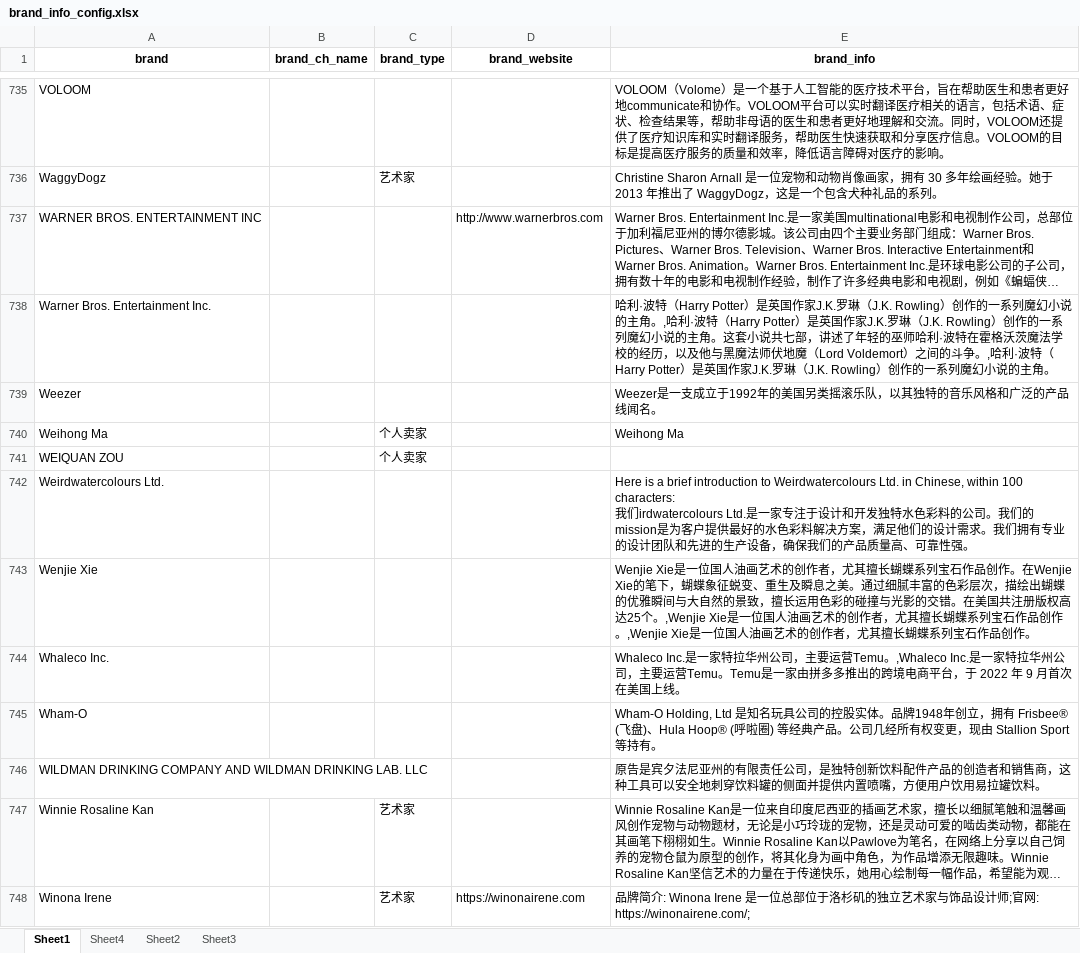
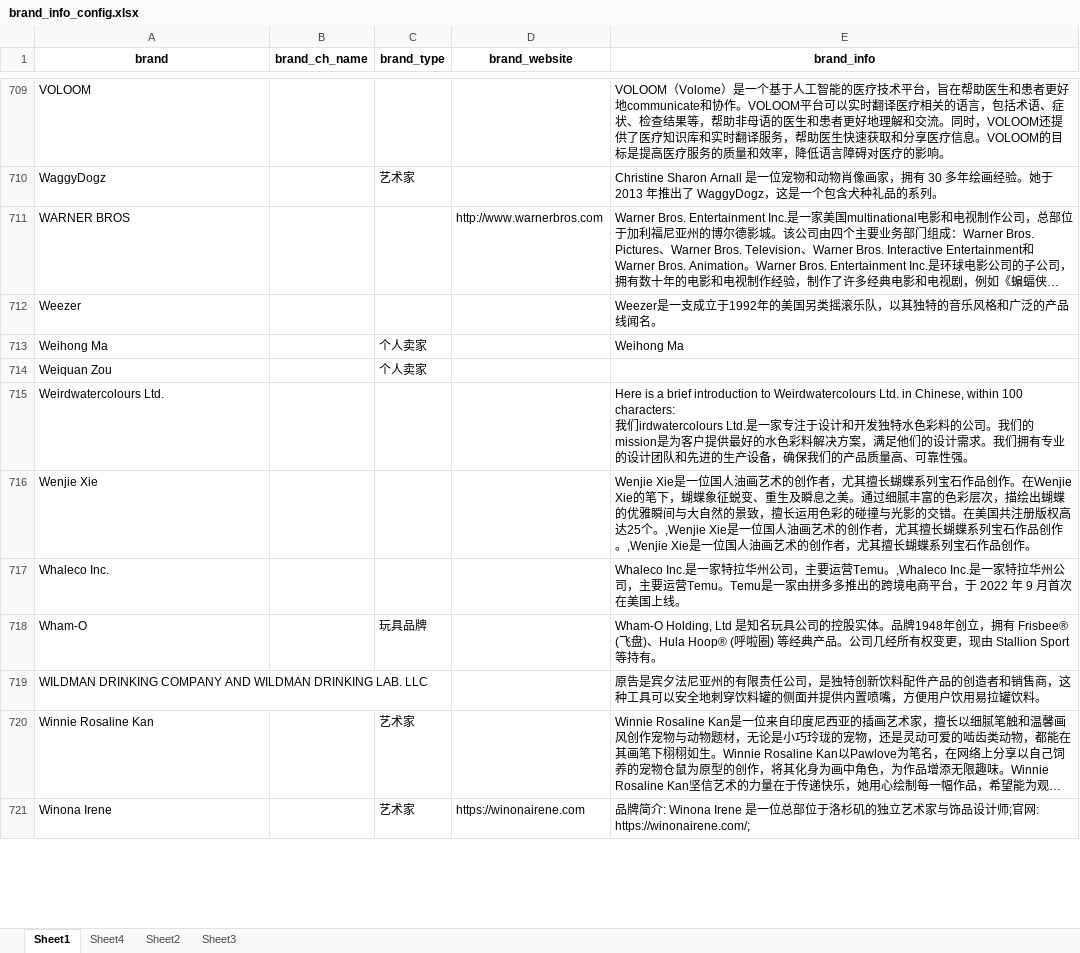
Before and after one commit to lautaroifantastic0101/SLBR-Visible-Watermark-Removal, an Excel workbook: config/brand_info_config.xlsx, sheet Sheet1, drawn as a sheet; only a part is shown, gaps mark what is left out; long unchanged cells end in …; values as stored, in another font and other column widths than the file's, no borders; removed rows and columns are numbered as before the commit, all else as after; the diff covers the shown part only; the diff names each change by its address in the sheet, - before the commit and + after, or states it on an @@ line.

```diff
--- a/config/brand_info_config.xlsx (sheet Sheet1)
+++ b/config/brand_info_config.xlsx (sheet Sheet1)
-A711 (brand): WARNER BROS. ENTERTAINMENT INC
+A711 (brand): WARNER BROS
-row 738: Warner Bros. Entertainment Inc. |  |  |  | 哈利·波特（Harry Potter）是英国作家J.K.罗琳（J.K. Rowling）创作的一系列魔幻小说的主角。,哈利·波特（Harry Potter）是英国作家J.K.罗琳（J.K. Rowling）创作的一系列魔幻小说的主角。这套小说共七部，讲述了年轻的巫师哈利·波特在霍格沃茨魔法学校的经历，以及他与黑魔法师伏地魔（Lord Voldemort）之间的斗争。,哈利·波特（Harry Potter）是英国作家J.K.罗琳（J.K. Rowling）创作的一系列魔幻小说的主角。
-A714 (brand): WEIQUAN ZOU
+A714 (brand): Weiquan Zou
-C718 (brand_type): (empty)
+C718 (brand_type): 玩具品牌
```
Also changed, not shown: 28 added rows, 58 removed rows, 103 edited cells and cell formats elsewhere in this sheet, 1 other file.
